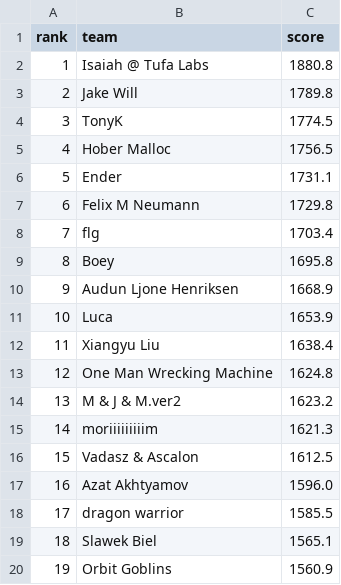
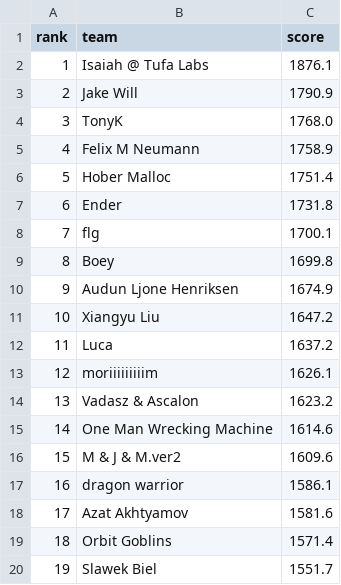
Before and after one commit to slawekslex/orbit-lb, a CSV file: latest_top50.csv, drawn as a sheet; only a part is shown; the diff covers the shown part only.

```diff
--- a/latest_top50.csv
+++ b/latest_top50.csv
@@ -1,20 +1,20 @@
 rank,team,score
-1,Isaiah @ Tufa Labs,1880.8
-2,Jake Will,1789.8
-3,TonyK,1774.5
-4,Hober Malloc,1756.5
-5,Ender,1731.1
-6,Felix M Neumann,1729.8
-7,flg,1703.4
-8,Boey,1695.8
-9,Audun Ljone Henriksen,1668.9
-10,Luca,1653.9
-11,Xiangyu Liu,1638.4
-12,One Man Wrecking Machine,1624.8
-13,M & J & M.ver2,1623.2
-14,moriiiiiiiiim,1621.3
-15,Vadasz & Ascalon,1612.5
-16,Azat Akhtyamov,1596.0
-17,dragon warrior,1585.5
-18,Slawek Biel,1565.1
-19,Orbit Goblins,1560.9
+1,Isaiah @ Tufa Labs,1876.1
+2,Jake Will,1790.9
+3,TonyK,1768.0
+4,Felix M Neumann,1758.9
+5,Hober Malloc,1751.4
+6,Ender,1731.8
+7,flg,1700.1
+8,Boey,1699.8
+9,Audun Ljone Henriksen,1674.9
+10,Xiangyu Liu,1647.2
+11,Luca,1637.2
+12,moriiiiiiiiim,1626.1
+13,Vadasz & Ascalon,1623.2
+14,One Man Wrecking Machine,1614.6
+15,M & J & M.ver2,1609.6
+16,dragon warrior,1586.1
+17,Azat Akhtyamov,1581.6
+18,Orbit Goblins,1571.4
+19,Slawek Biel,1551.7
```
Also changed, not shown: 57 edited cells elsewhere in this file, rank_history.csv, top50_history.csv.
